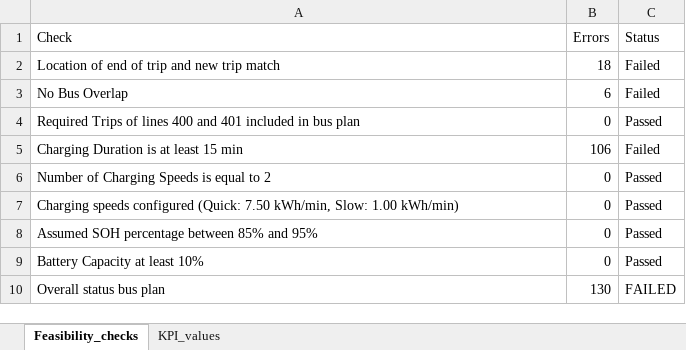
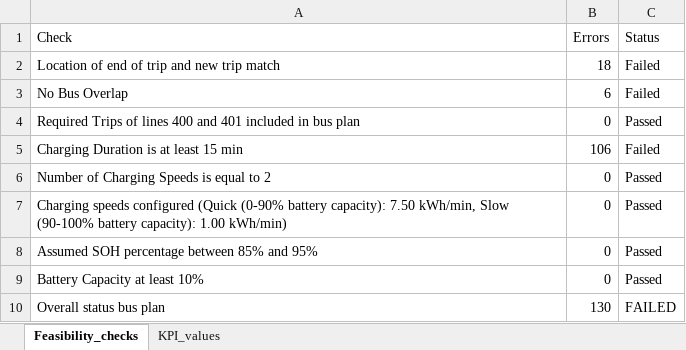
Before and after one commit to FeevanZoghel/Project_5, an Excel workbook: Feasibility_and_KPI_results_busplan.xlsx, sheet Feasibility_checks, drawn as a sheet; values as stored, in another font and other column widths than the file's, no borders; the diff names each change by its address in the sheet, - before the commit and + after, or states it on an @@ line.

```diff
--- a/Feasibility_and_KPI_results_busplan.xlsx (sheet Feasibility_checks)
+++ b/Feasibility_and_KPI_results_busplan.xlsx (sheet Feasibility_checks)
-A7 (Check): …speeds configured (Quick: 7.50 kWh/min, Slow: 1.00 kWh/min)
+A7 (Check): …speeds configured (Quick (0-90% battery capacity): 7.50 kWh/min, Slow (90-100% battery capacity): 1.00 kWh/min)
```
Also changed, not shown: 1 other file.
